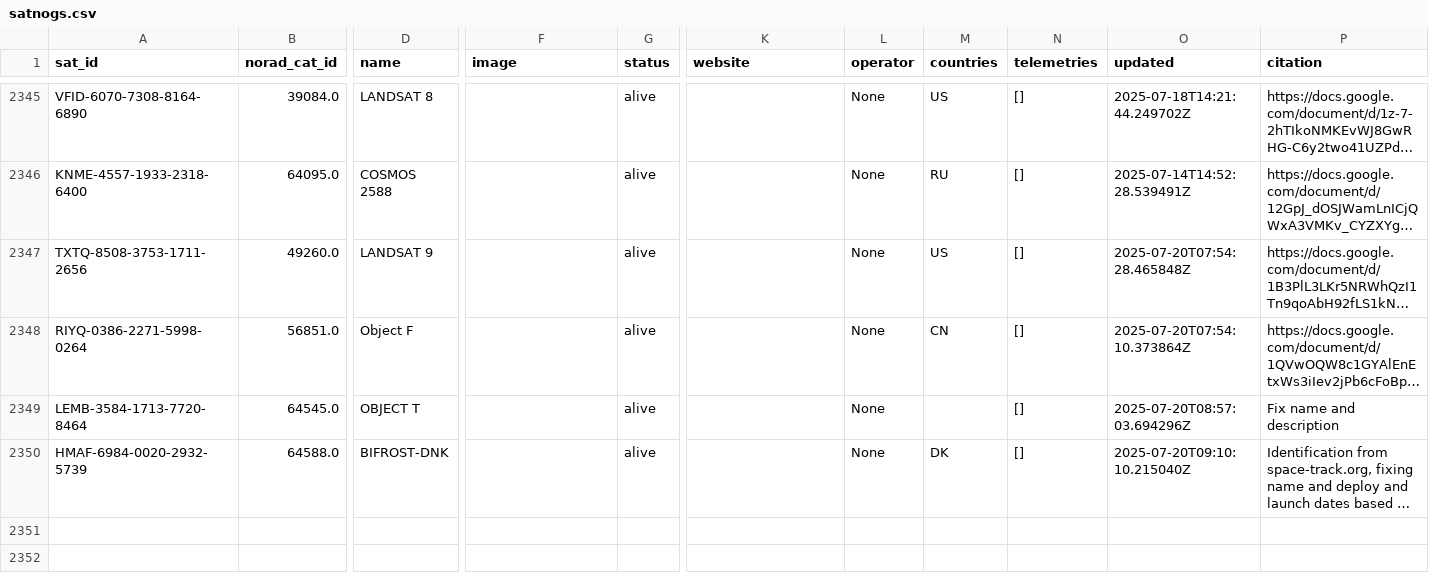
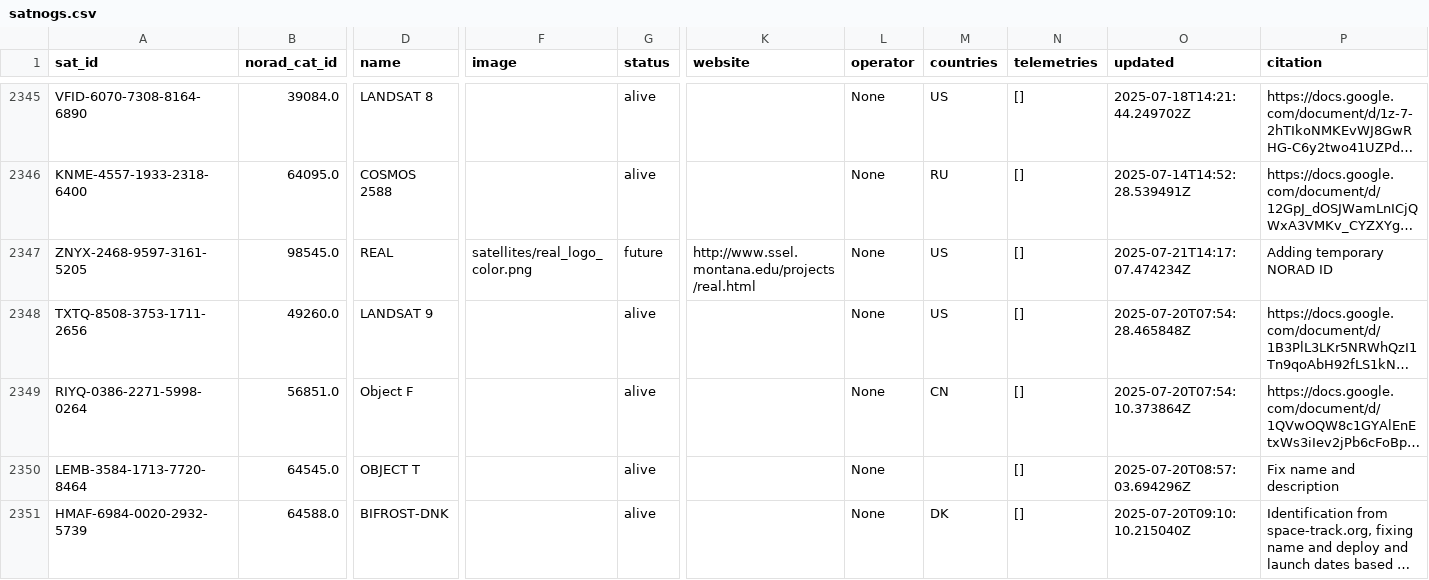
Before and after one commit to muzihuaner/amateur-satellite-database, a CSV file: data/satnogs.csv, drawn as a sheet; only a part is shown, gaps mark what is left out; long unchanged cells end in …; rows hold the shown columns only; the diff covers the shown part only; the diff names each change by its address in the sheet, - before the commit and + after, or states it on an @@ line.

```diff
--- a/data/satnogs.csv
+++ b/data/satnogs.csv
+row 2347: ZNYX-2468-9597-3161-5205 | 98545.0 | REAL | satellites/real_logo_color.png | future | http://www.ssel.montana.edu/projects/real.html | None | US | [] | 2025-07-21T14:17:07.474234Z | Adding temporary NORAD ID
```
Also changed, not shown: 1 added row and 25 edited cells elsewhere in this file, data/amsat-all-frequencies.csv, 2 other files.
